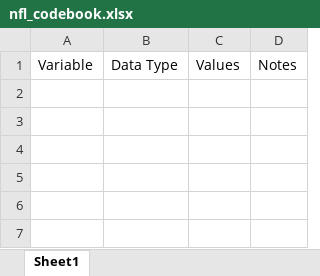
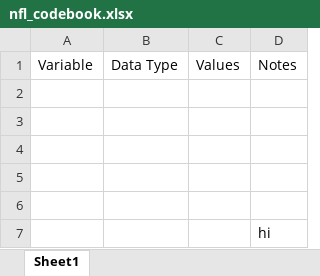
Before and after one commit to bnleff/456nflproject, an Excel workbook: data/nfl_codebook.xlsx, sheet Sheet1, drawn as a sheet; values as stored, in another font and other column widths than the file's, no borders; the diff names each change by its address in the sheet, - before the commit and + after, or states it on an @@ line.

Commit message:
jenny was here hehe

```diff
--- a/data/nfl_codebook.xlsx (sheet Sheet1)
+++ b/data/nfl_codebook.xlsx (sheet Sheet1)
+row 2: (empty)
+row 3: (empty)
+row 4: (empty)
+row 5: (empty)
+row 6: (empty)
+row 7:  |  |  | hi
```
